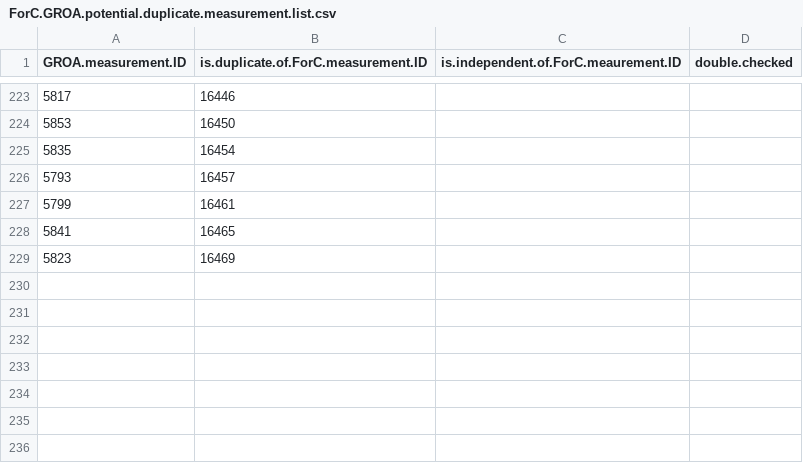
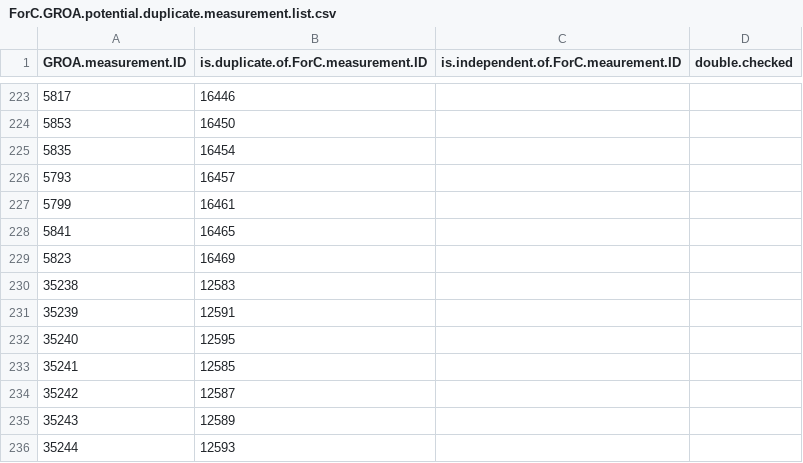
Before and after one commit to forc-db/GROA, a CSV file: GROA-ForC_integration/Duplicates_processing/ForC.GROA.potential.duplicate.measurement.list.csv, drawn as a sheet; only a part is shown, gaps mark what is left out; the diff names each change by its address in the sheet, - before the commit and + after, or states it on an @@ line.

Commit message:
Update ForC.GROA.potential.duplicate.measurement.list.csv

```diff
--- a/GROA-ForC_integration/Duplicates_processing/ForC.GROA.potential.duplicate.measurement.list.csv
+++ b/GROA-ForC_integration/Duplicates_processing/ForC.GROA.potential.duplicate.measurement.list.csv
+row 230: 35238 | 12583
+row 231: 35239 | 12591
+row 232: 35240 | 12595
+row 233: 35241 | 12585
+row 234: 35242 | 12587
+row 235: 35243 | 12589
+row 236: 35244 | 12593
```
